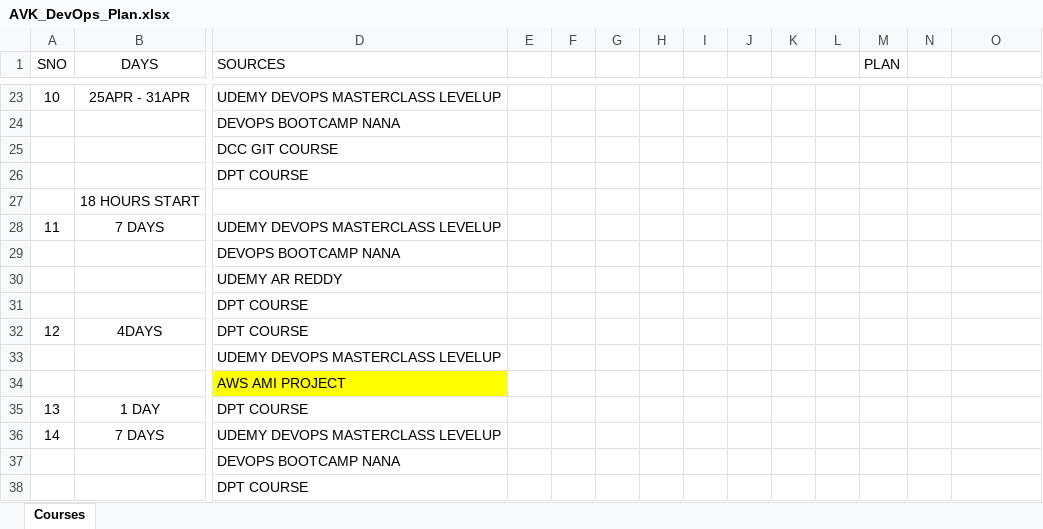
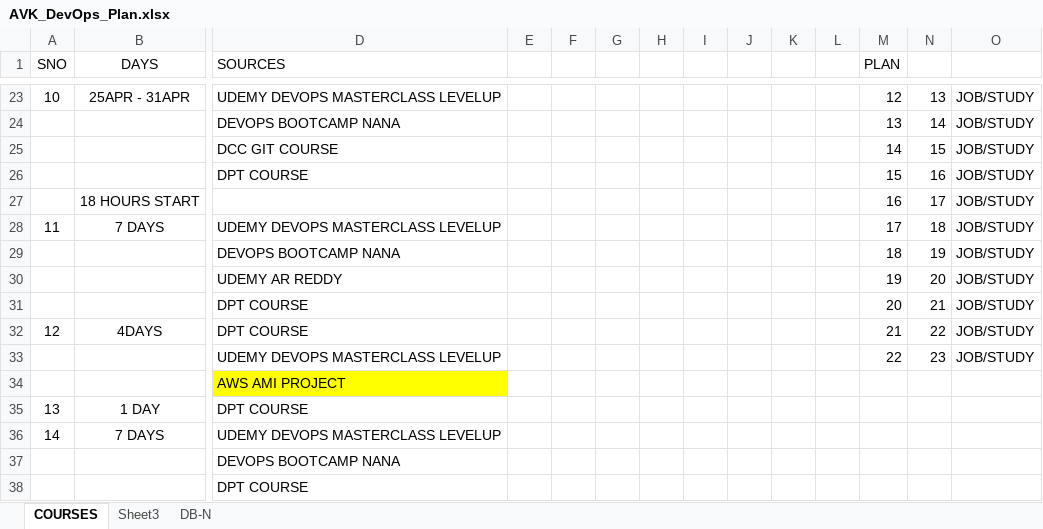
Before and after one commit to avardhineni/DevOps-Projects, an Excel workbook: AVK_DevOps_Plan.xlsx, sheet COURSES, drawn as a sheet; only a part is shown, gaps mark what is left out; values as stored, in another font and other column widths than the file's, no borders; removed rows and columns are numbered as before the commit, all else as after; rows hold the shown columns only; the diff covers the shown part only; the diff names each change by its address in the sheet, - before the commit and + after, or states it on an @@ line.

```diff
--- a/AVK_DevOps_Plan.xlsx (sheet COURSES)
+++ b/AVK_DevOps_Plan.xlsx (sheet COURSES)
-sheet tab: Courses
+sheet tab: COURSES
+sheet tab: Sheet3
+sheet tab: DB-N
-M23 (PLAN): (empty)
+M23 (PLAN): 12
-N23: (empty)
+N23: 13
-O23: (empty)
+O23: JOB/STUDY
-row 24:  |  | DEVOPS BOOTCAMP NANA
-row 25:  |  | DCC GIT COURSE
-row 26:  |  | DPT COURSE
-row 27:  | 18 HOURS START
+row 24:  |  | DEVOPS BOOTCAMP NANA |  |  |  |  |  |  |  |  | 13 | 14 | JOB/STUDY
+row 25:  |  | DCC GIT COURSE |  |  |  |  |  |  |  |  | 14 | 15 | JOB/STUDY
+row 26:  |  | DPT COURSE |  |  |  |  |  |  |  |  | 15 | 16 | JOB/STUDY
+row 27:  | 18 HOURS START |  |  |  |  |  |  |  |  |  | 16 | 17 | JOB/STUDY
-M28 (PLAN): (empty)
+M28 (PLAN): 17
-N28: (empty)
+N28: 18
-O28: (empty)
+O28: JOB/STUDY
-row 29:  |  | DEVOPS BOOTCAMP NANA
-row 30:  |  | UDEMY AR REDDY
-row 31:  |  | DPT COURSE
+row 29:  |  | DEVOPS BOOTCAMP NANA |  |  |  |  |  |  |  |  | 18 | 19 | JOB/STUDY
+row 30:  |  | UDEMY AR REDDY |  |  |  |  |  |  |  |  | 19 | 20 | JOB/STUDY
+row 31:  |  | DPT COURSE |  |  |  |  |  |  |  |  | 20 | 21 | JOB/STUDY
-M32 (PLAN): (empty)
+M32 (PLAN): 21
-N32: (empty)
+N32: 22
-O32: (empty)
+O32: JOB/STUDY
-row 33:  |  | UDEMY DEVOPS MASTERCLASS LEVELUP
+row 33:  |  | UDEMY DEVOPS MASTERCLASS LEVELUP |  |  |  |  |  |  |  |  | 22 | 23 | JOB/STUDY
```
Also changed, not shown: 7 added rows, 7 removed rows and 22 edited cells elsewhere in this sheet, DPT_INTERVIEW_PREP1.xlsx.
